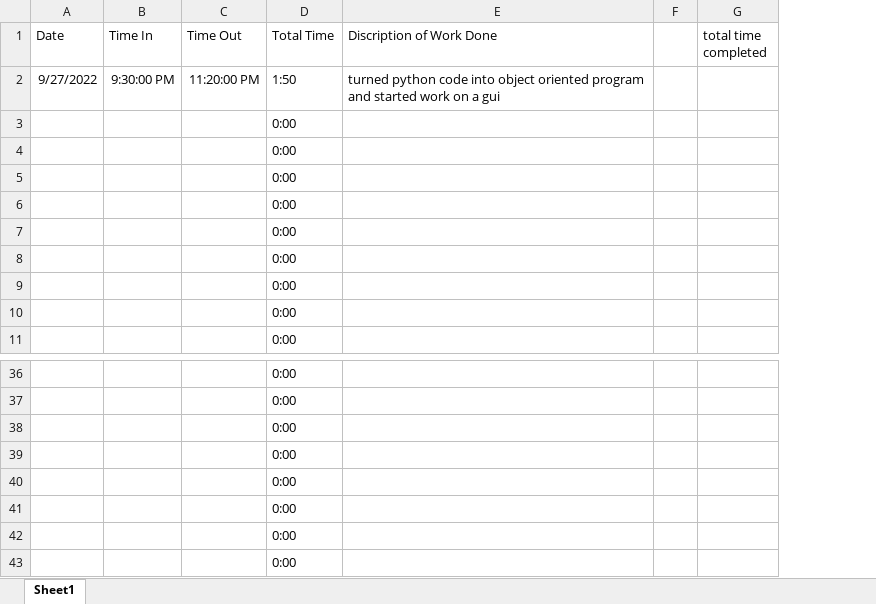
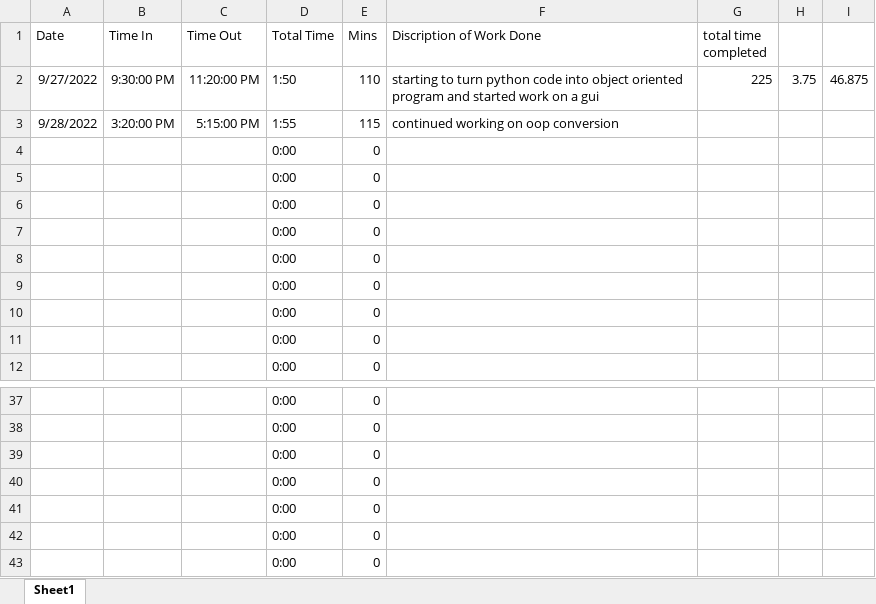
Before and after one commit to AndChen153/Stability-Setup, an Excel workbook: Hours.xlsx, sheet Sheet1, drawn as a sheet; only a part is shown, gaps mark what is left out; values as stored, in another font and other column widths than the file's, no borders; removed rows and columns are numbered as before the commit, all else as after; the diff names each change by its address in the sheet, - before the commit and + after, or states it on an @@ line.

```diff
--- a/Hours.xlsx (sheet Sheet1)
+++ b/Hours.xlsx (sheet Sheet1)
+column E (Mins), row 2: 110; rows 4-12: all 0; rows 37-43: all 0
-column F, empty
+column H, row 2: 3.75
+column I, row 2: 46.875
-F2 (Discription of Work Done): turned python code…
+F2 (Discription of Work Done): starting to turn python code…
-G2 (total time completed): (empty)
+G2 (total time completed): 225
+row 3: 9/28/2022 | 3:20:00 PM | 5:15:00 PM | 1:55 | 115 | continued working on oop conversion
-row 43:  |  |  | 0:00
```
Also changed, not shown: formulas that keep their value, 5 other files.
